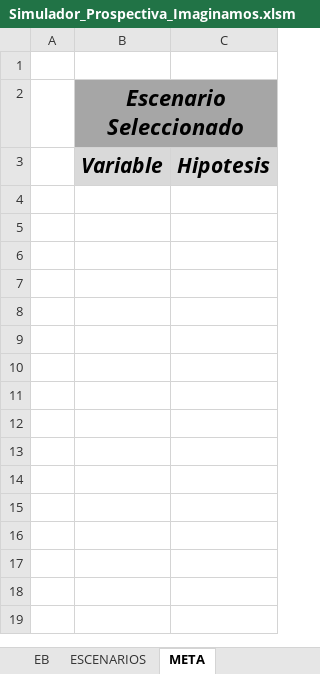
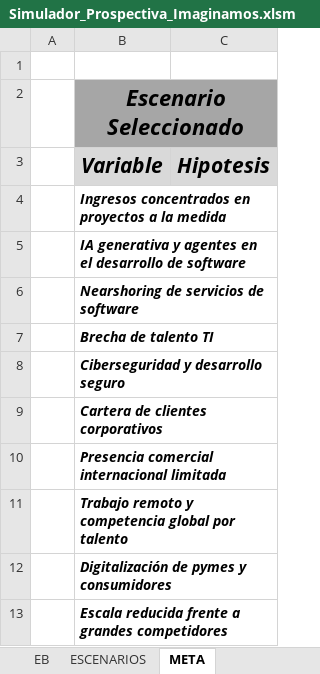
Before and after one commit to AlejoTechEngineer/imaginamos-2036-prospectiva-igo-micmac-escenario-meta, an Excel workbook: simulador/herramientas/Simulador_Prospectiva_Imaginamos.xlsm, sheet META, drawn as a sheet; values as stored, in another font and other column widths than the file's, no borders; charts and pictures and conditional formats not drawn; the diff names each change by its address in the sheet, - before the commit and + after, or states it on an @@ line.

```diff
--- a/simulador/herramientas/Simulador_Prospectiva_Imaginamos.xlsm (sheet META)
+++ b/simulador/herramientas/Simulador_Prospectiva_Imaginamos.xlsm (sheet META)
+row 4:  | Ingresos concentrados en proyectos a la medida
+row 5:  | IA generativa y agentes en el desarrollo de software
+row 6:  | Nearshoring de servicios de software
+row 7:  | Brecha de talento TI
+row 8:  | Ciberseguridad y desarrollo seguro
+row 9:  | Cartera de clientes corporativos
+row 10:  | Presencia comercial internacional limitada
+row 11:  | Trabajo remoto y competencia global por talento
+row 12:  | Digitalización de pymes y consumidores
+row 13:  | Escala reducida frente a grandes competidores
```
Also changed, not shown: sheet RANKING, sheet HIPOTESIS, sheet TENDENCIAS, sheet MIC-MAC, 5 other files.
